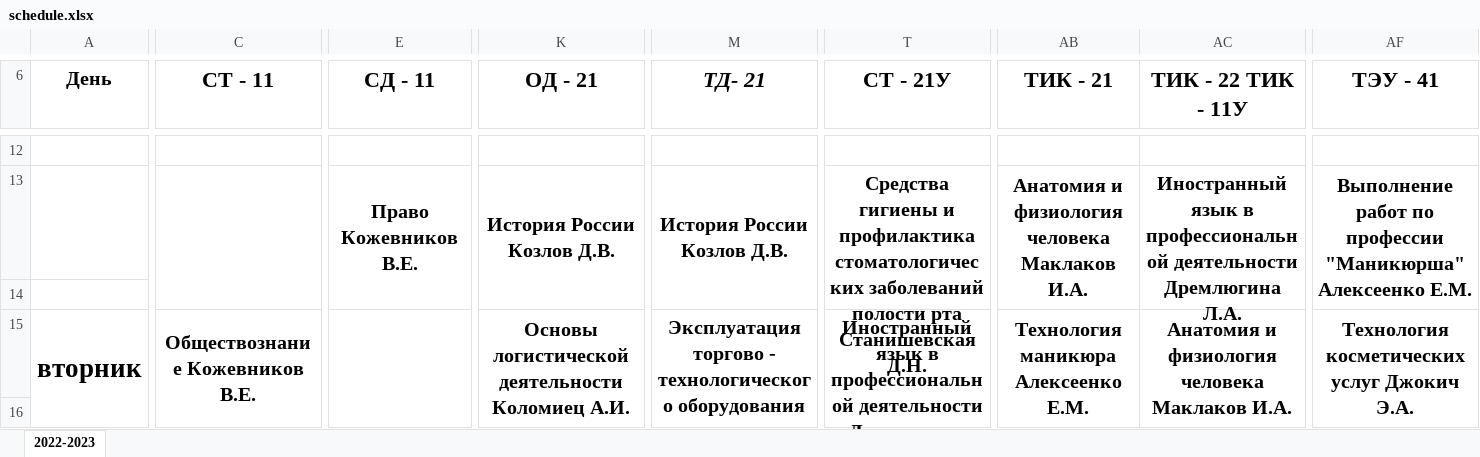
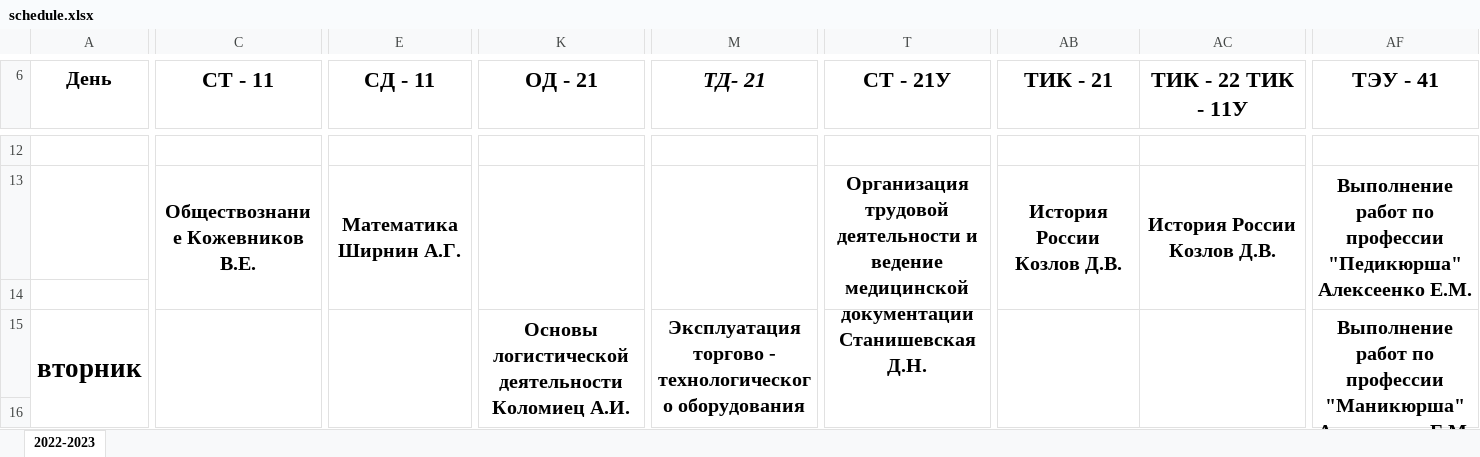
Before and after one commit to moremoneymod/galactica_schedule_bot, an Excel workbook: parser/downloader/files/schedule.xlsx, sheet 2022-2023, drawn as a sheet; only a part is shown, gaps mark what is left out; values as stored, in another font and other column widths than the file's, no borders; the diff covers the shown part only; the diff names each change by its address in the sheet, - before the commit and + after, or states it on an @@ line.

```diff
--- a/parser/downloader/files/schedule.xlsx (sheet 2022-2023)
+++ b/parser/downloader/files/schedule.xlsx (sheet 2022-2023)
-C13 (СТ - 11): (empty)
+C13 (СТ - 11): Обществознание Кожевников В.Е.
-E13 (СД - 11): Право Кожевников В.Е.
+E13 (СД - 11): Математика Ширнин А.Г.
-K13 (ОД - 21): История России Козлов Д.В.
+K13 (ОД - 21): (empty)
-M13 (ТД- 21): История России Козлов Д.В.
+M13 (ТД- 21): (empty)
-T13 (СТ - 21У): Средства гигиены и профилактика стоматологических заболеваний полости рта Станишевская Д.Н.
+T13 (СТ - 21У): Организация трудовой деятельности и ведение медицинской документации Станишевская Д.Н.
-AB13 (ТИК - 21): Анатомия и физиология человека Маклаков И.А.
+AB13 (ТИК - 21): История России Козлов Д.В.
-AC13 (ТИК - 22 ТИК - 11У): Иностранный язык в профессиональной деятельности Дремлюгина Л.А.
+AC13 (ТИК - 22 ТИК - 11У): История России Козлов Д.В.
-AF13 (ТЭУ - 41): …по профессии "Маникюрша" Алексеенко Е.М.
+AF13 (ТЭУ - 41): …по профессии "Педикюрша" Алексеенко Е.М.
-C15 (СТ - 11): Обществознание Кожевников В.Е.
+C15 (СТ - 11): (empty)
-T15 (СТ - 21У): Иностранный язык в профессиональной деятельности Дремлюгина Л.А.
+T15 (СТ - 21У): (empty)
-AB15 (ТИК - 21): Технология маникюра Алексеенко Е.М.
+AB15 (ТИК - 21): (empty)
-AC15 (ТИК - 22 ТИК - 11У): Анатомия и физиология человека Маклаков И.А.
+AC15 (ТИК - 22 ТИК - 11У): (empty)
-AF15 (ТЭУ - 41): Технология косметических услуг Джокич Э.А.
+AF15 (ТЭУ - 41): Выполнение работ по профессии "Маникюрша" Алексеенко Е.М.
```
Also changed, not shown: 5 added rows, 5 removed rows, 142 edited cells and merged cells elsewhere in this sheet, parser/downloader/files/schedule_zaoch.xlsx, 16 other files.
